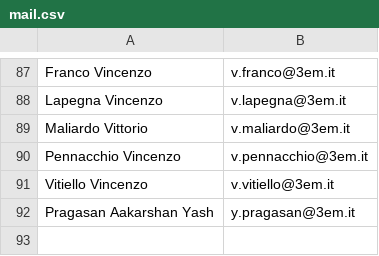
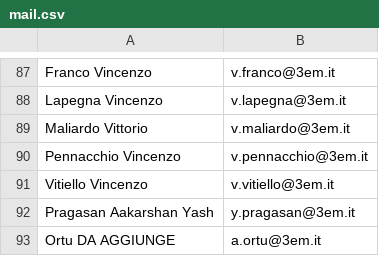
Before and after one commit to domenicolubrano/BP, a CSV file: src/main/resources/mail.csv, drawn as a sheet; only a part is shown, gaps mark what is left out.

Commit message:
Update mail.csv

```diff
--- a/src/main/resources/mail.csv
+++ b/src/main/resources/mail.csv
@@ -92 +92,2 @@ Vitiello Vincenzo;v.vitiello@3em.it
 Pragasan Aakarshan Yash;y.pragasan@3em.it
+Ortu DA AGGIUNGE;a.ortu@3em.it
```
